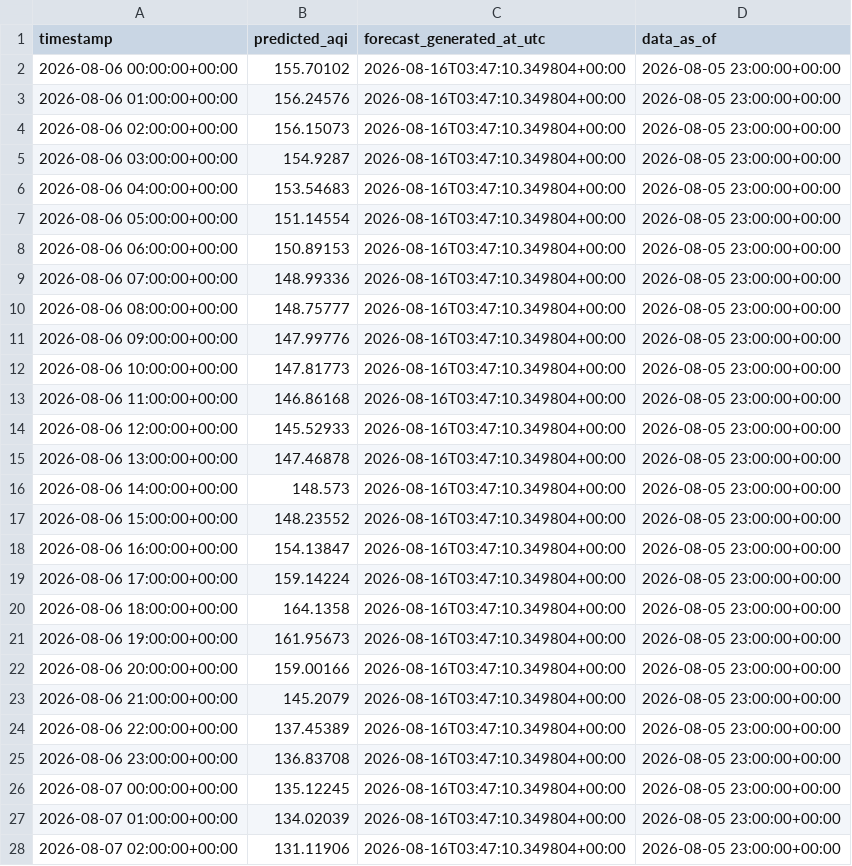
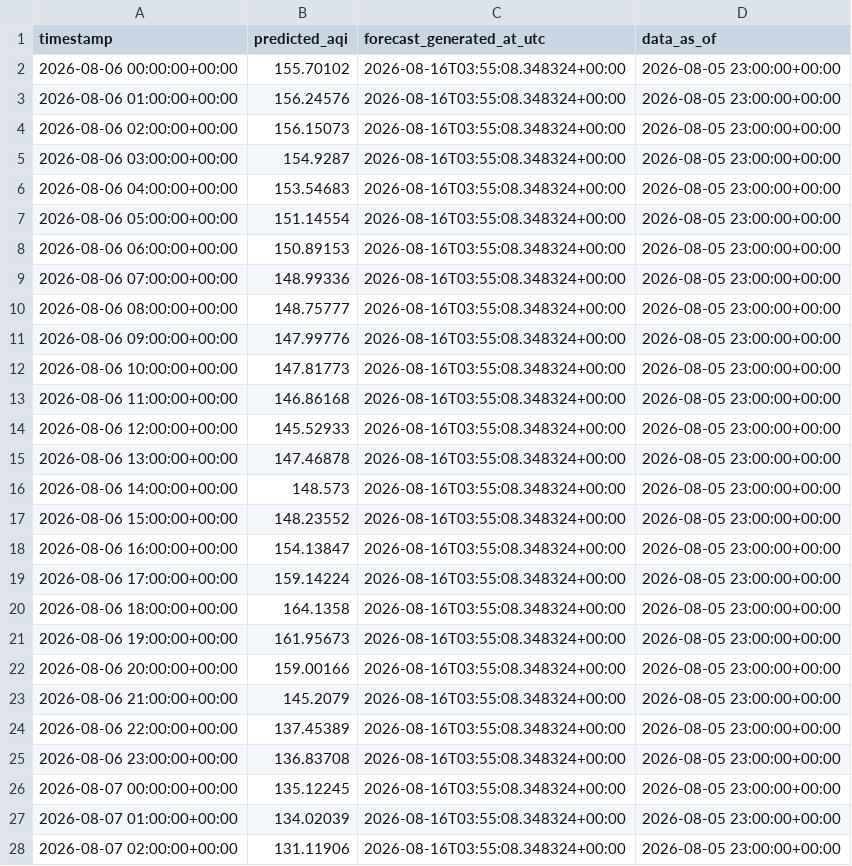
Before and after one commit to Moosa-Hassan/lahore_aqi, a CSV file: predictions/latest_forecast.csv, drawn as a sheet; only a part is shown; the diff covers the shown part only.

```diff
--- a/predictions/latest_forecast.csv
+++ b/predictions/latest_forecast.csv
@@ -1,28 +1,28 @@
 timestamp,predicted_aqi,forecast_generated_at_utc,data_as_of
-2026-08-06 00:00:00+00:00,155.70102,2026-08-16T03:47:10.349804+00:00,2026-08-05 23:00:00+00:00
-2026-08-06 01:00:00+00:00,156.24576,2026-08-16T03:47:10.349804+00:00,2026-08-05 23:00:00+00:00
-2026-08-06 02:00:00+00:00,156.15073,2026-08-16T03:47:10.349804+00:00,2026-08-05 23:00:00+00:00
-2026-08-06 03:00:00+00:00,154.9287,2026-08-16T03:47:10.349804+00:00,2026-08-05 23:00:00+00:00
-2026-08-06 04:00:00+00:00,153.54683,2026-08-16T03:47:10.349804+00:00,2026-08-05 23:00:00+00:00
-2026-08-06 05:00:00+00:00,151.14554,2026-08-16T03:47:10.349804+00:00,2026-08-05 23:00:00+00:00
-2026-08-06 06:00:00+00:00,150.89153,2026-08-16T03:47:10.349804+00:00,2026-08-05 23:00:00+00:00
-2026-08-06 07:00:00+00:00,148.99336,2026-08-16T03:47:10.349804+00:00,2026-08-05 23:00:00+00:00
-2026-08-06 08:00:00+00:00,148.75777,2026-08-16T03:47:10.349804+00:00,2026-08-05 23:00:00+00:00
-2026-08-06 09:00:00+00:00,147.99776,2026-08-16T03:47:10.349804+00:00,2026-08-05 23:00:00+00:00
-2026-08-06 10:00:00+00:00,147.81773,2026-08-16T03:47:10.349804+00:00,2026-08-05 23:00:00+00:00
-2026-08-06 11:00:00+00:00,146.86168,2026-08-16T03:47:10.349804+00:00,2026-08-05 23:00:00+00:00
-2026-08-06 12:00:00+00:00,145.52933,2026-08-16T03:47:10.349804+00:00,2026-08-05 23:00:00+00:00
-2026-08-06 13:00:00+00:00,147.46878,2026-08-16T03:47:10.349804+00:00,2026-08-05 23:00:00+00:00
-2026-08-06 14:00:00+00:00,148.573,2026-08-16T03:47:10.349804+00:00,2026-08-05 23:00:00+00:00
-2026-08-06 15:00:00+00:00,148.23552,2026-08-16T03:47:10.349804+00:00,2026-08-05 23:00:00+00:00
-2026-08-06 16:00:00+00:00,154.13847,2026-08-16T03:47:10.349804+00:00,2026-08-05 23:00:00+00:00
-2026-08-06 17:00:00+00:00,159.14224,2026-08-16T03:47:10.349804+00:00,2026-08-05 23:00:00+00:00
-2026-08-06 18:00:00+00:00,164.1358,2026-08-16T03:47:10.349804+00:00,2026-08-05 23:00:00+00:00
-2026-08-06 19:00:00+00:00,161.95673,2026-08-16T03:47:10.349804+00:00,2026-08-05 23:00:00+00:00
-2026-08-06 20:00:00+00:00,159.00166,2026-08-16T03:47:10.349804+00:00,2026-08-05 23:00:00+00:00
-2026-08-06 21:00:00+00:00,145.2079,2026-08-16T03:47:10.349804+00:00,2026-08-05 23:00:00+00:00
-2026-08-06 22:00:00+00:00,137.45389,2026-08-16T03:47:10.349804+00:00,2026-08-05 23:00:00+00:00
-2026-08-06 23:00:00+00:00,136.83708,2026-08-16T03:47:10.349804+00:00,2026-08-05 23:00:00+00:00
-2026-08-07 00:00:00+00:00,135.12245,2026-08-16T03:47:10.349804+00:00,2026-08-05 23:00:00+00:00
-2026-08-07 01:00:00+00:00,134.02039,2026-08-16T03:47:10.349804+00:00,2026-08-05 23:00:00+00:00
-2026-08-07 02:00:00+00:00,131.11906,2026-08-16T03:47:10.349804+00:00,2026-08-05 23:00:00+00:00
+2026-08-06 00:00:00+00:00,155.70102,2026-08-16T03:55:08.348324+00:00,2026-08-05 23:00:00+00:00
+2026-08-06 01:00:00+00:00,156.24576,2026-08-16T03:55:08.348324+00:00,2026-08-05 23:00:00+00:00
+2026-08-06 02:00:00+00:00,156.15073,2026-08-16T03:55:08.348324+00:00,2026-08-05 23:00:00+00:00
+2026-08-06 03:00:00+00:00,154.9287,2026-08-16T03:55:08.348324+00:00,2026-08-05 23:00:00+00:00
+2026-08-06 04:00:00+00:00,153.54683,2026-08-16T03:55:08.348324+00:00,2026-08-05 23:00:00+00:00
+2026-08-06 05:00:00+00:00,151.14554,2026-08-16T03:55:08.348324+00:00,2026-08-05 23:00:00+00:00
+2026-08-06 06:00:00+00:00,150.89153,2026-08-16T03:55:08.348324+00:00,2026-08-05 23:00:00+00:00
+2026-08-06 07:00:00+00:00,148.99336,2026-08-16T03:55:08.348324+00:00,2026-08-05 23:00:00+00:00
+2026-08-06 08:00:00+00:00,148.75777,2026-08-16T03:55:08.348324+00:00,2026-08-05 23:00:00+00:00
+2026-08-06 09:00:00+00:00,147.99776,2026-08-16T03:55:08.348324+00:00,2026-08-05 23:00:00+00:00
+2026-08-06 10:00:00+00:00,147.81773,2026-08-16T03:55:08.348324+00:00,2026-08-05 23:00:00+00:00
+2026-08-06 11:00:00+00:00,146.86168,2026-08-16T03:55:08.348324+00:00,2026-08-05 23:00:00+00:00
+2026-08-06 12:00:00+00:00,145.52933,2026-08-16T03:55:08.348324+00:00,2026-08-05 23:00:00+00:00
+2026-08-06 13:00:00+00:00,147.46878,2026-08-16T03:55:08.348324+00:00,2026-08-05 23:00:00+00:00
+2026-08-06 14:00:00+00:00,148.573,2026-08-16T03:55:08.348324+00:00,2026-08-05 23:00:00+00:00
+2026-08-06 15:00:00+00:00,148.23552,2026-08-16T03:55:08.348324+00:00,2026-08-05 23:00:00+00:00
+2026-08-06 16:00:00+00:00,154.13847,2026-08-16T03:55:08.348324+00:00,2026-08-05 23:00:00+00:00
+2026-08-06 17:00:00+00:00,159.14224,2026-08-16T03:55:08.348324+00:00,2026-08-05 23:00:00+00:00
+2026-08-06 18:00:00+00:00,164.1358,2026-08-16T03:55:08.348324+00:00,2026-08-05 23:00:00+00:00
+2026-08-06 19:00:00+00:00,161.95673,2026-08-16T03:55:08.348324+00:00,2026-08-05 23:00:00+00:00
+2026-08-06 20:00:00+00:00,159.00166,2026-08-16T03:55:08.348324+00:00,2026-08-05 23:00:00+00:00
+2026-08-06 21:00:00+00:00,145.2079,2026-08-16T03:55:08.348324+00:00,2026-08-05 23:00:00+00:00
+2026-08-06 22:00:00+00:00,137.45389,2026-08-16T03:55:08.348324+00:00,2026-08-05 23:00:00+00:00
+2026-08-06 23:00:00+00:00,136.83708,2026-08-16T03:55:08.348324+00:00,2026-08-05 23:00:00+00:00
+2026-08-07 00:00:00+00:00,135.12245,2026-08-16T03:55:08.348324+00:00,2026-08-05 23:00:00+00:00
+2026-08-07 01:00:00+00:00,134.02039,2026-08-16T03:55:08.348324+00:00,2026-08-05 23:00:00+00:00
+2026-08-07 02:00:00+00:00,131.11906,2026-08-16T03:55:08.348324+00:00,2026-08-05 23:00:00+00:00
```
Also changed, not shown: 45 edited cells elsewhere in this file.
